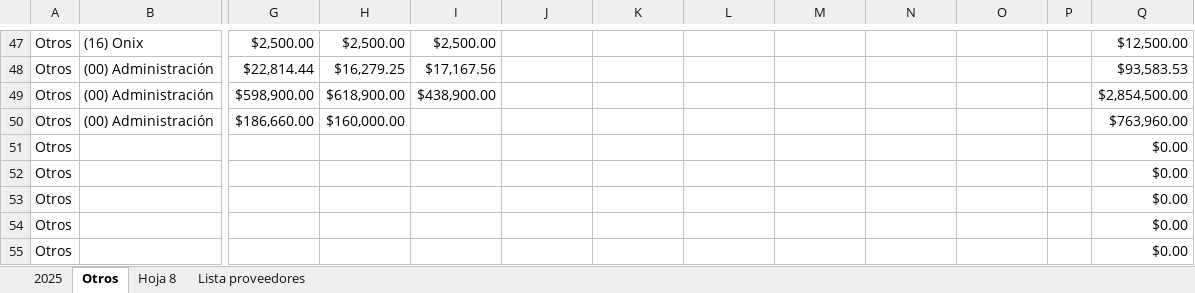
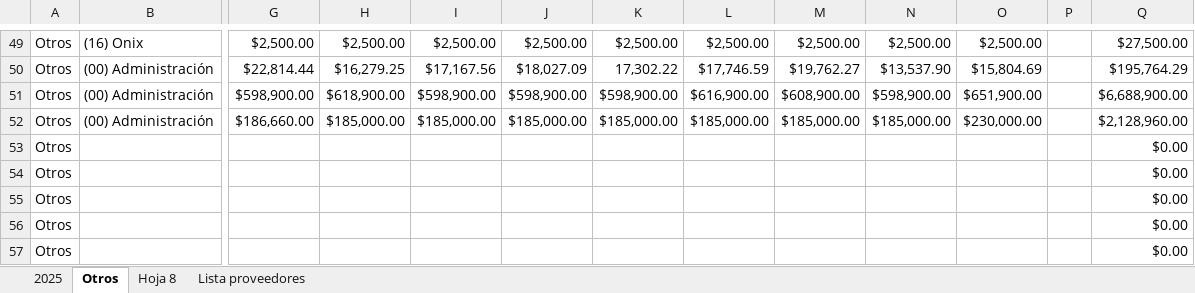
Before and after one commit to TimeKast/Arsen, an Excel workbook: plan/samples/conciliacion/Conciliación Sigma 2025.xlsx, sheet Otros, drawn as a sheet; only a part is shown, gaps mark what is left out; values as stored, in another font and other column widths than the file's, no borders; charts and pictures not drawn; addresses are those after the commit; the diff covers the shown part only; the diff names each change by its address in the sheet, - before the commit and + after, or states it on an @@ line.

```diff
--- a/plan/samples/conciliacion/Conciliación Sigma 2025.xlsx (sheet Otros)
+++ b/plan/samples/conciliacion/Conciliación Sigma 2025.xlsx (sheet Otros)
-J49: (empty)
+J49: $2,500.00
-K49: (empty)
+K49: $2,500.00
-L49: (empty)
+L49: $2,500.00
-M49: (empty)
+M49: $2,500.00
-N49: (empty)
+N49: $2,500.00
-O49: (empty)
+O49: $2,500.00
-Q49: $12,500.00
+Q49: $27,500.00
-J50: (empty)
+J50: $18,027.09
-K50: (empty)
+K50: 17,302.22
-L50: (empty)
+L50: $17,746.59
-M50: (empty)
+M50: $19,762.27
-N50: (empty)
+N50: $13,537.90
-O50: (empty)
+O50: $15,804.69
-Q50: $93,583.53
+Q50: $195,764.29
-I51: $438,900.00
+I51: $598,900.00
-J51: (empty)
+J51: $598,900.00
-K51: (empty)
+K51: $598,900.00
-L51: (empty)
+L51: $616,900.00
-M51: (empty)
+M51: $608,900.00
-N51: (empty)
+N51: $598,900.00
-O51: (empty)
+O51: $651,900.00
-Q51: $2,854,500.00
+Q51: $6,688,900.00
-H52: $160,000.00
+H52: $185,000.00
-I52: (empty)
+I52: $185,000.00
-J52: (empty)
+J52: $185,000.00
-K52: (empty)
+K52: $185,000.00
-L52: (empty)
+L52: $185,000.00
-M52: (empty)
+M52: $185,000.00
-N52: (empty)
+N52: $185,000.00
-O52: (empty)
+O52: $230,000.00
-Q52: $763,960.00
+Q52: $2,128,960.00
```
Also changed, not shown: 3 added rows, 1 removed row and 246 edited cells elsewhere in this sheet, sheet 2025, sheet Hoja 8, sheet Lista proveedores, formulas that keep their value, plan/samples/conciliacion/Conciliación Wepark 2025.xlsx, 6 other files.
